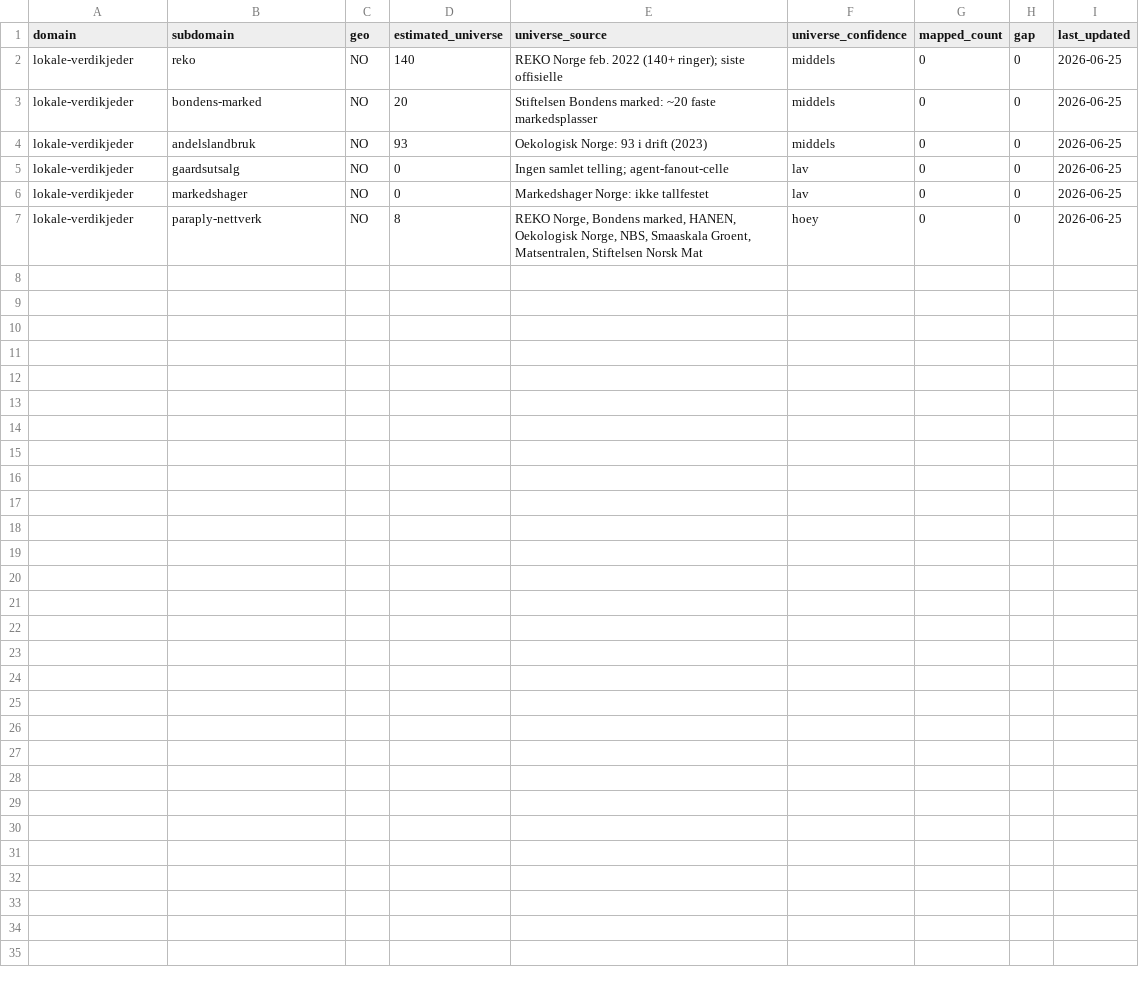
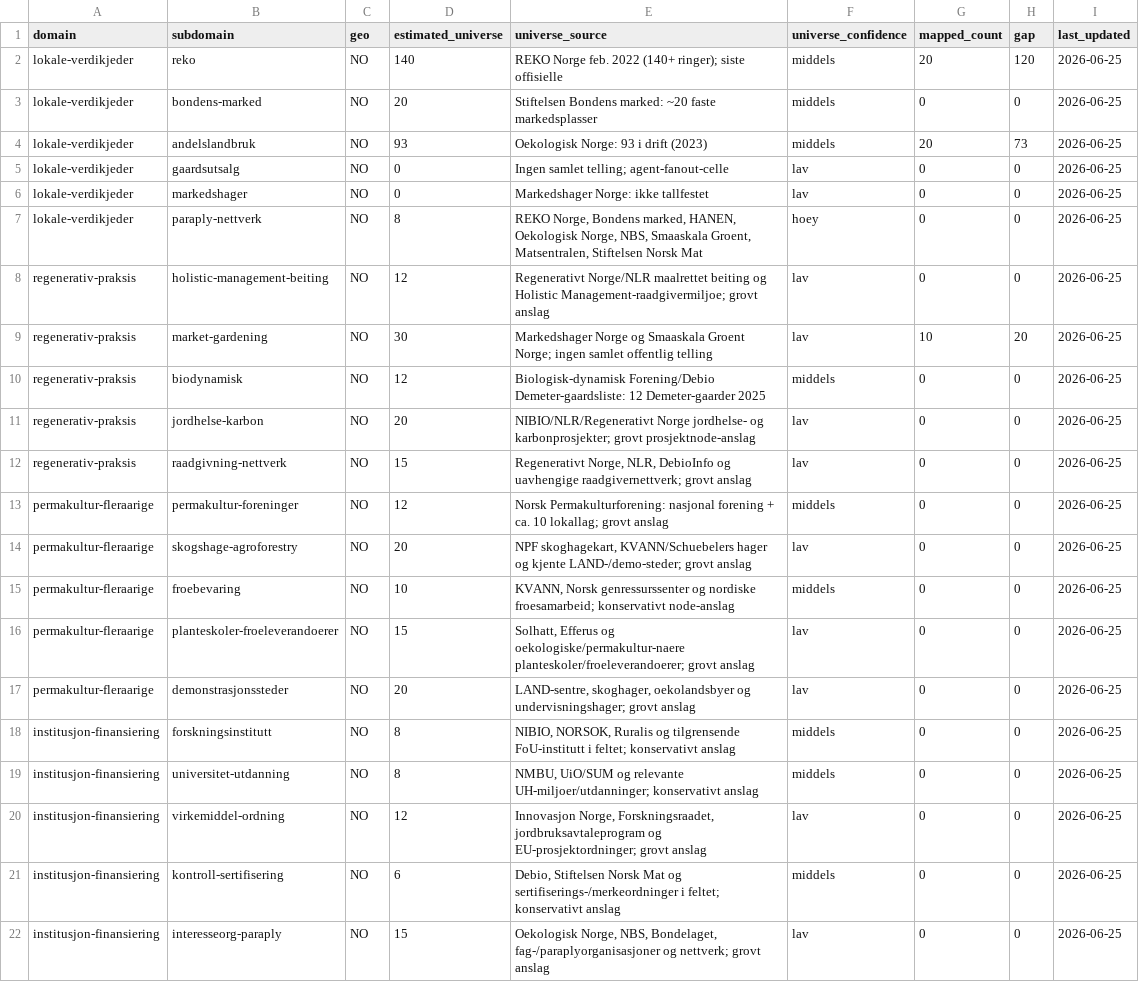
Before and after one commit to justaride/food-systems-2026, a CSV file: research/_status/domene-dekningsbok.csv, drawn as a sheet.

```diff
--- a/research/_status/domene-dekningsbok.csv
+++ b/research/_status/domene-dekningsbok.csv
@@ -1,5 +1,5 @@
 domain,subdomain,geo,estimated_universe,universe_source,universe_confidence,mapped_count,gap,last_updated
-lokale-verdikjeder,reko,NO,140,"REKO Norge feb. 2022 (140+ ringer); siste offisielle",middels,0,0,2026-06-25
+lokale-verdikjeder,reko,NO,140,"REKO Norge feb. 2022 (140+ ringer); siste offisielle",middels,20,120,2026-06-25
 lokale-verdikjeder,bondens-marked,NO,20,"Stiftelsen Bondens marked: ~20 faste markedsplasser",middels,0,0,2026-06-25
-lokale-verdikjeder,andelslandbruk,NO,93,"Oekologisk Norge: 93 i drift (2023)",middels,0,0,2026-06-25
+lokale-verdikjeder,andelslandbruk,NO,93,"Oekologisk Norge: 93 i drift (2023)",middels,20,73,2026-06-25
 lokale-verdikjeder,gaardsutsalg,NO,0,"Ingen samlet telling; agent-fanout-celle",lav,0,0,2026-06-25
@@ -7 +7,16 @@ lokale-verdikjeder,markedshager,NO,0,"Markedshager Norge: ikke tallfestet",lav,0
 lokale-verdikjeder,paraply-nettverk,NO,8,"REKO Norge, Bondens marked, HANEN, Oekologisk Norge, NBS, Smaaskala Groent, Matsentralen, Stiftelsen Norsk Mat",hoey,0,0,2026-06-25
+regenerativ-praksis,holistic-management-beiting,NO,12,"Regenerativt Norge/NLR maalrettet beiting og Holistic Management-raadgivermiljoe; grovt anslag",lav,0,0,2026-06-25
+regenerativ-praksis,market-gardening,NO,30,"Markedshager Norge og Smaaskala Groent Norge; ingen samlet offentlig telling",lav,10,20,2026-06-25
+regenerativ-praksis,biodynamisk,NO,12,"Biologisk-dynamisk Forening/Debio Demeter-gaardsliste: 12 Demeter-gaarder 2025",middels,0,0,2026-06-25
+regenerativ-praksis,jordhelse-karbon,NO,20,"NIBIO/NLR/Regenerativt Norge jordhelse- og karbonprosjekter; grovt prosjektnode-anslag",lav,0,0,2026-06-25
+regenerativ-praksis,raadgivning-nettverk,NO,15,"Regenerativt Norge, NLR, DebioInfo og uavhengige raadgivernettverk; grovt anslag",lav,0,0,2026-06-25
+permakultur-fleraarige,permakultur-foreninger,NO,12,"Norsk Permakulturforening: nasjonal forening + ca. 10 lokallag; grovt anslag",middels,0,0,2026-06-25
+permakultur-fleraarige,skogshage-agroforestry,NO,20,"NPF skoghagekart, KVANN/Schuebelers hager og kjente LAND-/demo-steder; grovt anslag",lav,0,0,2026-06-25
+permakultur-fleraarige,froebevaring,NO,10,"KVANN, Norsk genressurssenter og nordiske froesamarbeid; konservativt node-anslag",middels,0,0,2026-06-25
+permakultur-fleraarige,planteskoler-froeleverandoerer,NO,15,"Solhatt, Efferus og oekologiske/permakultur-naere planteskoler/froeleverandoerer; grovt anslag",lav,0,0,2026-06-25
+permakultur-fleraarige,demonstrasjonssteder,NO,20,"LAND-sentre, skoghager, oekolandsbyer og undervisningshager; grovt anslag",lav,0,0,2026-06-25
+institusjon-finansiering,forskningsinstitutt,NO,8,"NIBIO, NORSOK, Ruralis og tilgrensende FoU-institutt i feltet; konservativt anslag",middels,0,0,2026-06-25
+institusjon-finansiering,universitet-utdanning,NO,8,"NMBU, UiO/SUM og relevante UH-miljoer/utdanninger; konservativt anslag",middels,0,0,2026-06-25
+institusjon-finansiering,virkemiddel-ordning,NO,12,"Innovasjon Norge, Forskningsraadet, jordbruksavtaleprogram og EU-prosjektordninger; grovt anslag",lav,0,0,2026-06-25
+institusjon-finansiering,kontroll-sertifisering,NO,6,"Debio, Stiftelsen Norsk Mat og sertifiserings-/merkeordninger i feltet; konservativt anslag",middels,0,0,2026-06-25
+institusjon-finansiering,interesseorg-paraply,NO,15,"Oekologisk Norge, NBS, Bondelaget, fag-/paraplyorganisasjoner og nettverk; grovt anslag",lav,0,0,2026-06-25
```
Also changed, not shown: 13 other files.
